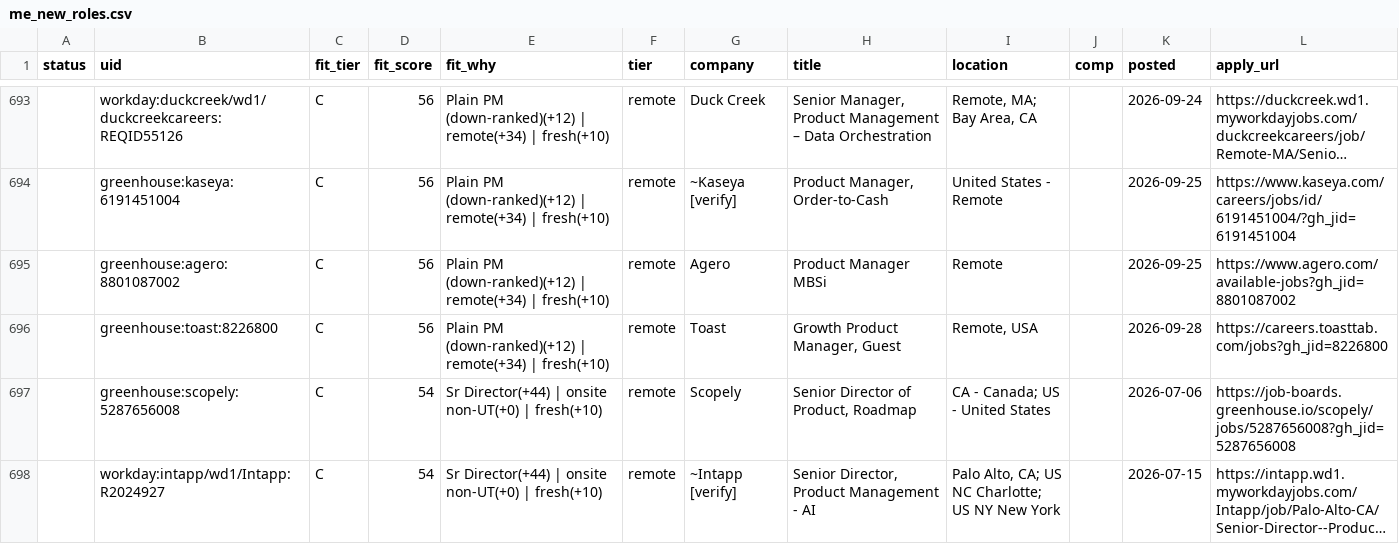
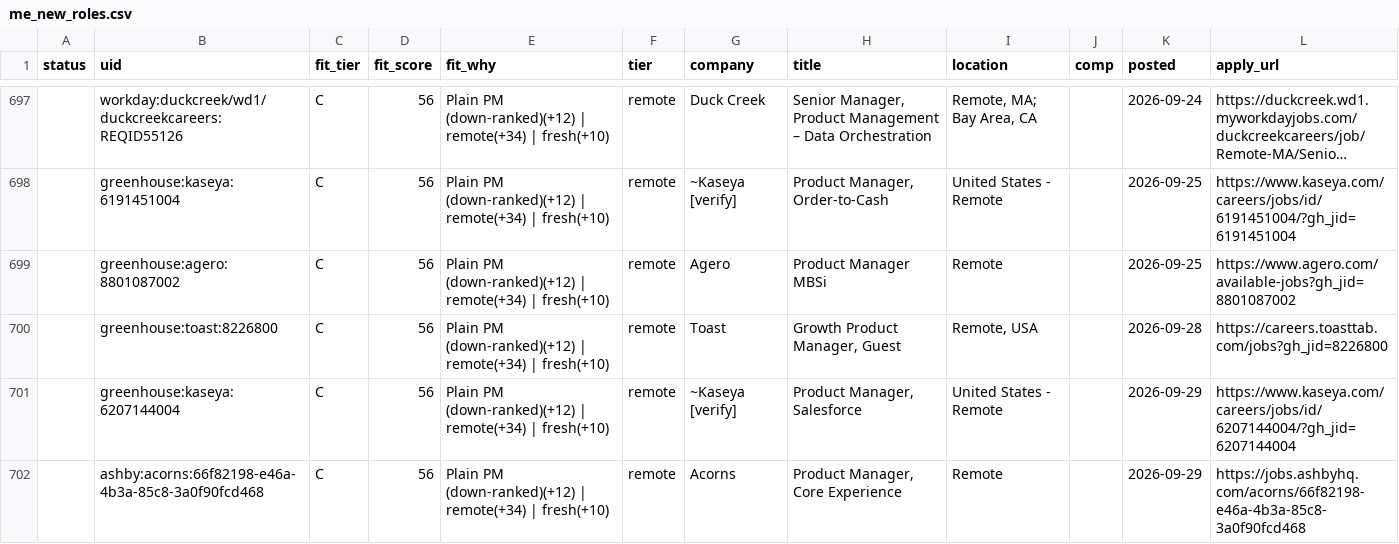
Before and after one commit to tyler-aston/jobsearch-starter, a CSV file: out/me_new_roles.csv, drawn as a sheet; only a part is shown, gaps mark what is left out; the shorter side is filled out with more unchanged rows; long unchanged cells end in …; the diff covers the shown part only; the diff names each change by its address in the sheet, - before the commit and + after, or states it on an @@ line.

```diff
--- a/out/me_new_roles.csv
+++ b/out/me_new_roles.csv
+row 701:  | greenhouse:kaseya:6207144004 | C | 56 | Plain PM (down-ranked)(+12) | remote(+34) | fresh(+10) | remote | ~Kaseya [verify] | Product Manager, Salesforce | United States - Remote |  | 2026-09-29 | https://www.kaseya.com/careers/jobs/id/6207144004/?gh_jid=6207144004
+row 702:  | ashby:acorns:66f82198-e46a-4b3a-85c8-3a0f90fcd468 | C | 56 | Plain PM (down-ranked)(+12) | remote(+34) | fresh(+10) | remote | Acorns | Product Manager, Core Experience | Remote |  | 2026-09-29 | https://jobs.ashbyhq.com/acorns/66f82198-e46a-4b3a-85c8-3a0f90fcd468
```
Also changed, not shown: 5 added rows and 9 edited cells elsewhere in this file, 1 other file.
